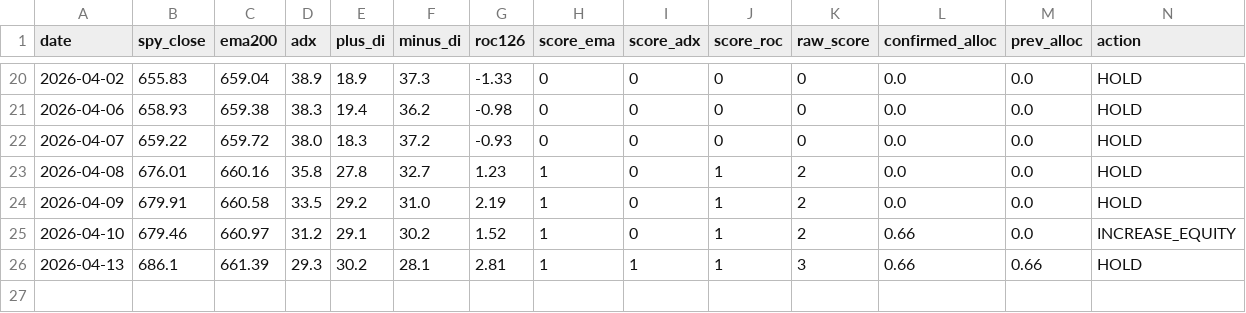
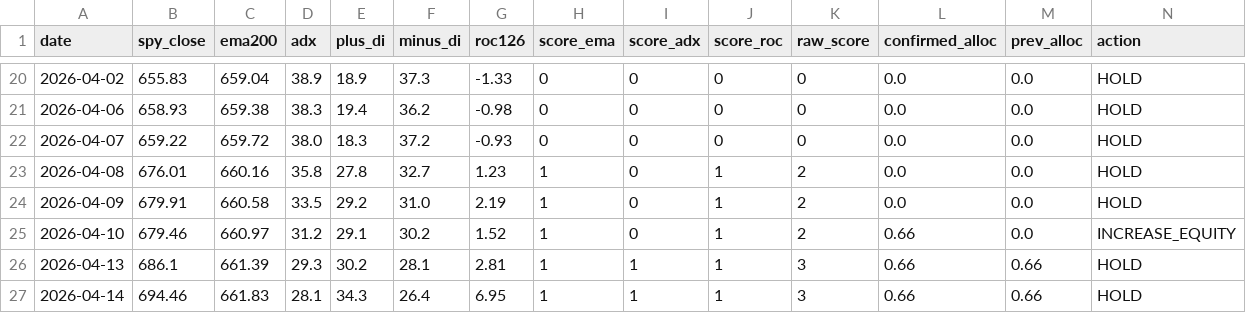
Before and after one commit to fernandoba7-byte/sp500-trend-strategy, a CSV file: data/signal_log.csv, drawn as a sheet; only a part is shown, gaps mark what is left out; the diff names each change by its address in the sheet, - before the commit and + after, or states it on an @@ line.

Commit message:
Signal update 2026-04-14

```diff
--- a/data/signal_log.csv
+++ b/data/signal_log.csv
+row 27: 2026-04-14 | 694.46 | 661.83 | 28.1 | 34.3 | 26.4 | 6.95 | 1 | 1 | 1 | 3 | 0.66 | 0.66 | HOLD
```
Also changed, not shown: 2 other files.
